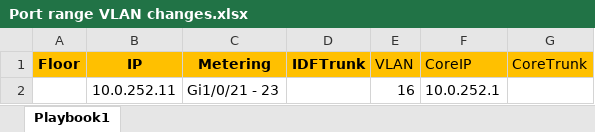
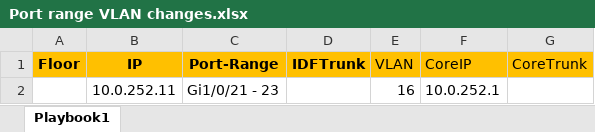
Before and after one commit to dmorfe/playbook_orchestration, an Excel workbook: Port range VLAN changes.xlsx, sheet Playbook1, drawn as a sheet; values as stored, in another font and other column widths than the file's, no borders; the diff names each change by its address in the sheet, - before the commit and + after, or states it on an @@ line.

Commit message:
changed Metering column to Port-Range

```diff
--- a/Port range VLAN changes.xlsx (sheet Playbook1)
+++ b/Port range VLAN changes.xlsx (sheet Playbook1)
-C1: Metering
+C1: Port-Range
```
Also changed, not shown: 1 other file.
